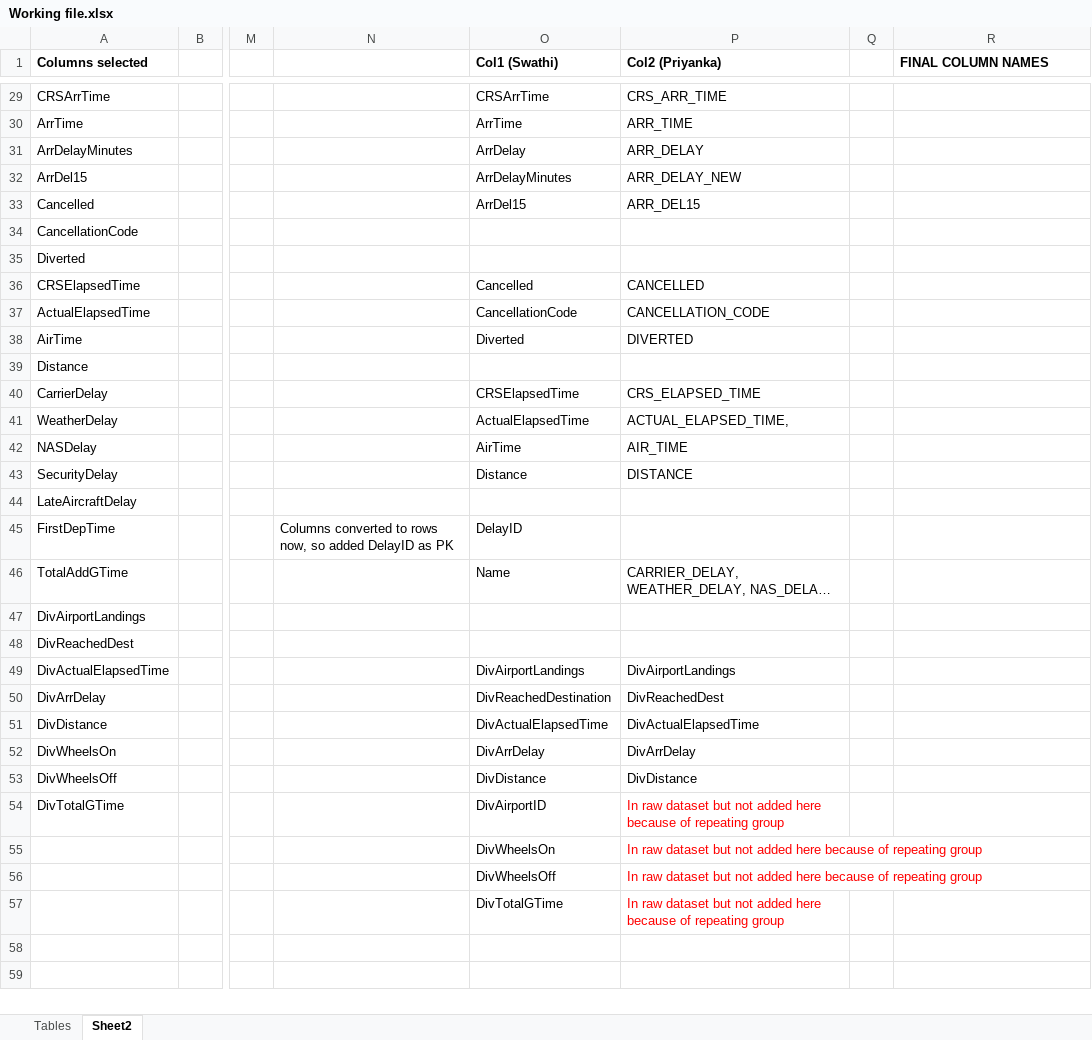
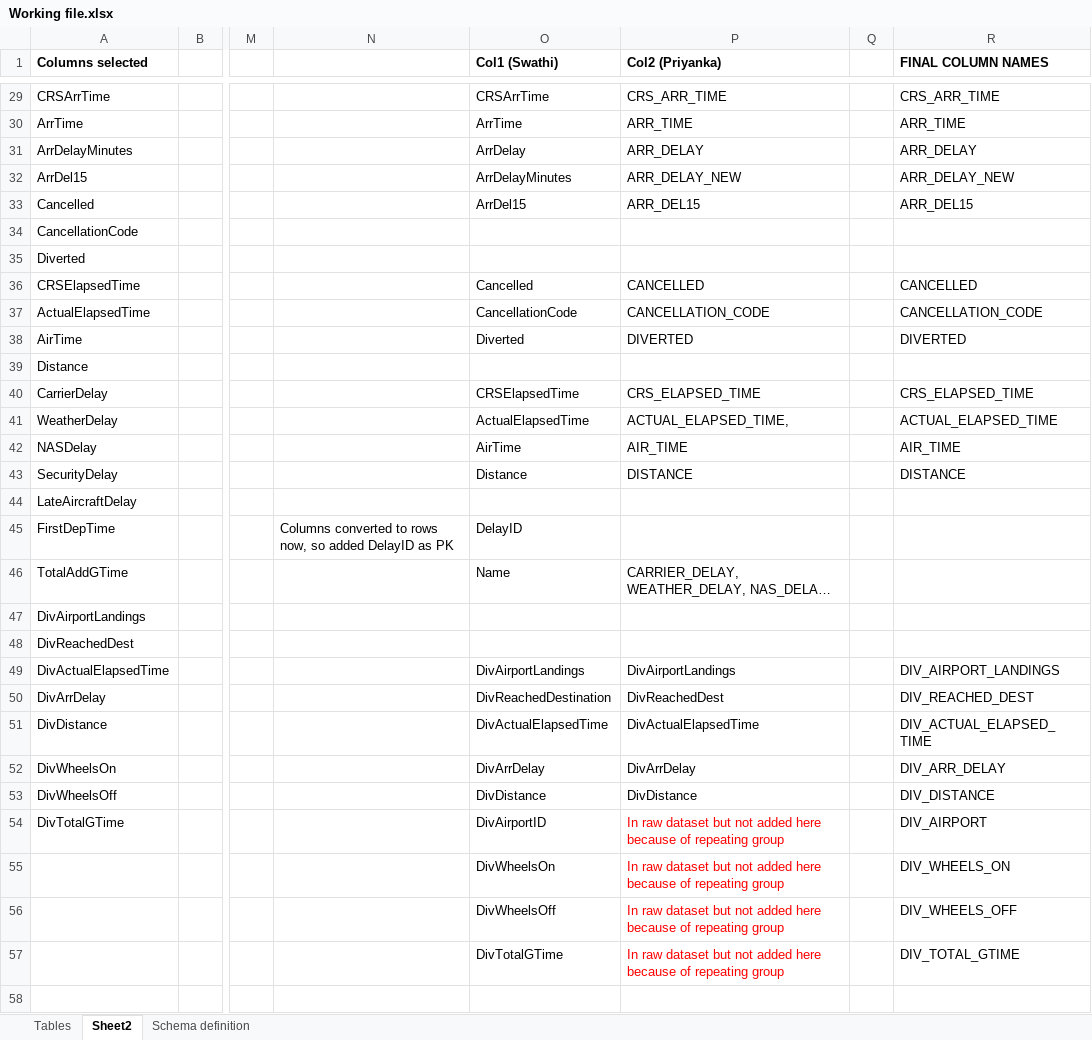
Before and after one commit to CharishmaChandu12/DBMS-Project, an Excel workbook: Working file.xlsx, sheet Sheet2, drawn as a sheet; only a part is shown, gaps mark what is left out; the shorter side is filled out with more unchanged rows; long unchanged cells end in …; values as stored, in another font and other column widths than the file's, no borders; the diff covers the shown part only; the diff names each change by its address in the sheet, - before the commit and + after, or states it on an @@ line.

Commit message:
Working file_v2.3
Updated schema. Discussion needed

```diff
--- a/Working file.xlsx (sheet Sheet2)
+++ b/Working file.xlsx (sheet Sheet2)
+sheet tab: Schema definition
-R29 (FINAL COLUMN NAMES): (empty)
+R29 (FINAL COLUMN NAMES): CRS_ARR_TIME
-R30 (FINAL COLUMN NAMES): (empty)
+R30 (FINAL COLUMN NAMES): ARR_TIME
-R31 (FINAL COLUMN NAMES): (empty)
+R31 (FINAL COLUMN NAMES): ARR_DELAY
-R32 (FINAL COLUMN NAMES): (empty)
+R32 (FINAL COLUMN NAMES): ARR_DELAY_NEW
-R33 (FINAL COLUMN NAMES): (empty)
+R33 (FINAL COLUMN NAMES): ARR_DEL15
-R36 (FINAL COLUMN NAMES): (empty)
+R36 (FINAL COLUMN NAMES): CANCELLED
-R37 (FINAL COLUMN NAMES): (empty)
+R37 (FINAL COLUMN NAMES): CANCELLATION_CODE
-R38 (FINAL COLUMN NAMES): (empty)
+R38 (FINAL COLUMN NAMES): DIVERTED
-R40 (FINAL COLUMN NAMES): (empty)
+R40 (FINAL COLUMN NAMES): CRS_ELAPSED_TIME
-R41 (FINAL COLUMN NAMES): (empty)
+R41 (FINAL COLUMN NAMES): ACTUAL_ELAPSED_TIME
-R42 (FINAL COLUMN NAMES): (empty)
+R42 (FINAL COLUMN NAMES): AIR_TIME
-R43 (FINAL COLUMN NAMES): (empty)
+R43 (FINAL COLUMN NAMES): DISTANCE
-R49 (FINAL COLUMN NAMES): (empty)
+R49 (FINAL COLUMN NAMES): DIV_AIRPORT_LANDINGS
-R50 (FINAL COLUMN NAMES): (empty)
+R50 (FINAL COLUMN NAMES): DIV_REACHED_DEST
-R51 (FINAL COLUMN NAMES): (empty)
+R51 (FINAL COLUMN NAMES): DIV_ACTUAL_ELAPSED_TIME
-R52 (FINAL COLUMN NAMES): (empty)
+R52 (FINAL COLUMN NAMES): DIV_ARR_DELAY
-R53 (FINAL COLUMN NAMES): (empty)
+R53 (FINAL COLUMN NAMES): DIV_DISTANCE
-R54 (FINAL COLUMN NAMES): (empty)
+R54 (FINAL COLUMN NAMES): DIV_AIRPORT
-R55 (FINAL COLUMN NAMES): (empty)
+R55 (FINAL COLUMN NAMES): DIV_WHEELS_ON
-R56 (FINAL COLUMN NAMES): (empty)
+R56 (FINAL COLUMN NAMES): DIV_WHEELS_OFF
-R57 (FINAL COLUMN NAMES): (empty)
+R57 (FINAL COLUMN NAMES): DIV_TOTAL_GTIME
```
Also changed, not shown: 19 edited cells elsewhere in this sheet.
